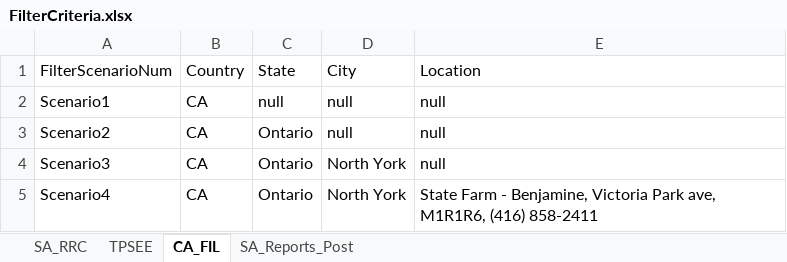
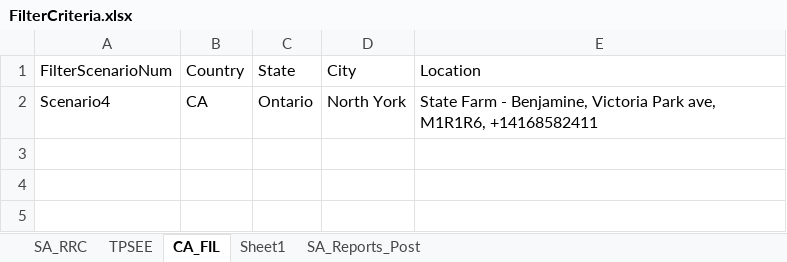
Before and after one commit to DAC-Projects/DACAutomation, an Excel workbook: data/FilterCriteria.xlsx, sheet CA_FIL, drawn as a sheet; values as stored, in another font and other column widths than the file's, no borders; removed rows and columns are numbered as before the commit, all else as after; the diff names each change by its address in the sheet, - before the commit and + after, or states it on an @@ line.

```diff
--- a/data/FilterCriteria.xlsx (sheet CA_FIL)
+++ b/data/FilterCriteria.xlsx (sheet CA_FIL)
+sheet tab: Sheet1
-row 2: Scenario1 | CA | null | null | null
-row 3: Scenario2 | CA | Ontario | null | null
-row 4: Scenario3 | CA | Ontario | North York | null
-E2: …ave, M1R1R6, (416) 858-2411
+E2: …ave, M1R1R6, +14168582411
```
Also changed, not shown: 8 other files.
